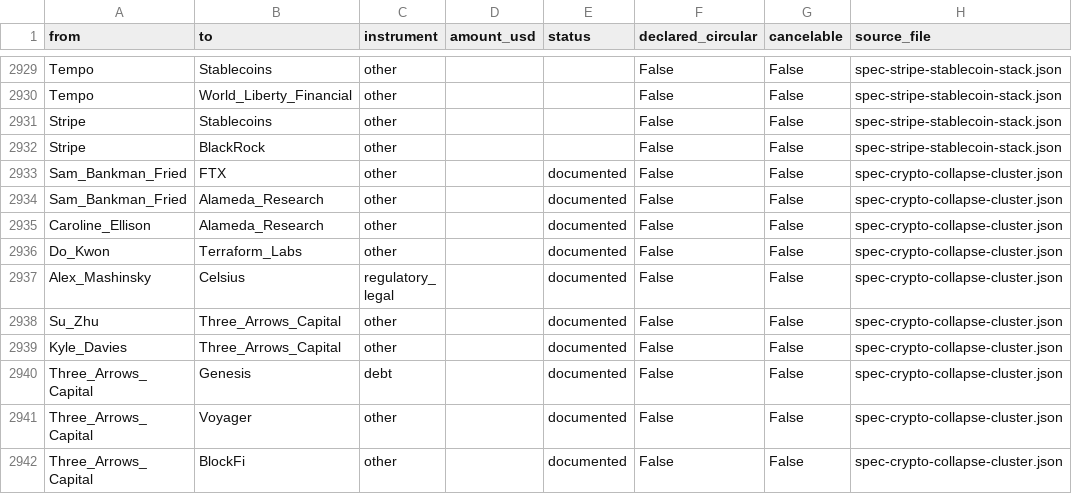
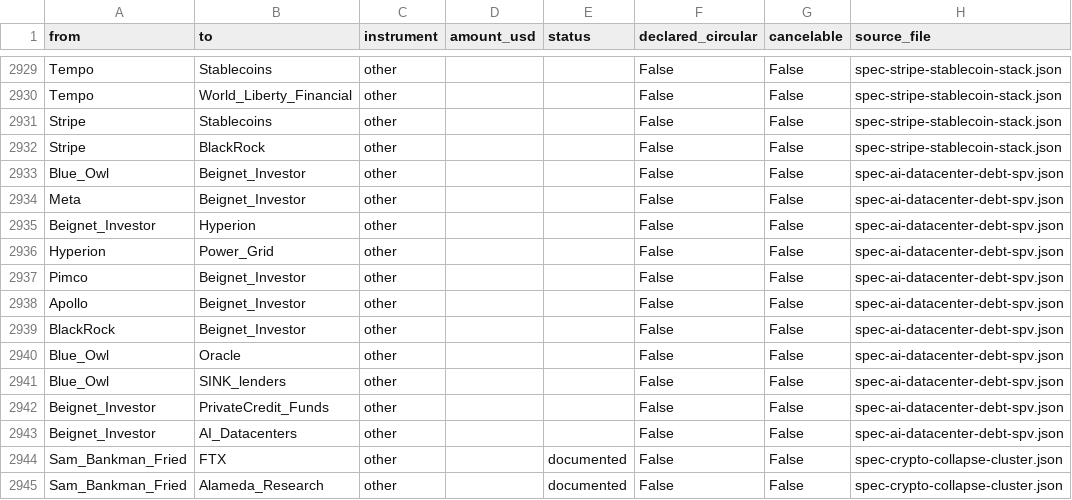
Before and after one commit to pq-cybarg/bubble-map, a CSV file: data/edges.csv, drawn as a sheet; only a part is shown, gaps mark what is left out; the shorter side is filled out with more unchanged rows.

Commit message:
Finance block: AI-datacenter debt wave - off-balance-sheet SPVs + private credit
+4 nodes (Blue_Owl, Beignet_Investor, Hyperion, Pimco) / +11 STRUCTURAL edges (financial core untouched, still SCC 12/robust 11). Maps the financing plumbing under the AI-capital loop: Meta/Blue Owl Hyperion SPV (Beignet Investor; ~30B, ~27B off Meta's balance sheet; E&Y 'critical audit matter'), Oracle SPV stack (Blue Owl/JPM Abilene/Stargate; ~50B 2026 raise), private-credit originators (Blackstone/Blue Owl/Apollo/Pimco/BlackRock -> SINK_lenders; 200B+ AI loans), and the SPV template spreading to MSFT/Google. Circular-financing (Sona ~3.6T/120 circular deals; Nvidia supplier-shareholder-financier) + CoreWeave GPU-collateral/Anthropic-40% concentration graded as analyst interpretation. Dollar figures in notes only. Built in worktree; UNMASKING resynced.

```diff
--- a/data/edges.csv
+++ b/data/edges.csv
@@ -2932,2 +2932,13 @@ Stripe,Stablecoins,other,,,False,False,spec-stripe-stablecoin-stack.json
 Stripe,BlackRock,other,,,False,False,spec-stripe-stablecoin-stack.json
+Blue_Owl,Beignet_Investor,other,,,False,False,spec-ai-datacenter-debt-spv.json
+Meta,Beignet_Investor,other,,,False,False,spec-ai-datacenter-debt-spv.json
+Beignet_Investor,Hyperion,other,,,False,False,spec-ai-datacenter-debt-spv.json
+Hyperion,Power_Grid,other,,,False,False,spec-ai-datacenter-debt-spv.json
+Pimco,Beignet_Investor,other,,,False,False,spec-ai-datacenter-debt-spv.json
+Apollo,Beignet_Investor,other,,,False,False,spec-ai-datacenter-debt-spv.json
+BlackRock,Beignet_Investor,other,,,False,False,spec-ai-datacenter-debt-spv.json
+Blue_Owl,Oracle,other,,,False,False,spec-ai-datacenter-debt-spv.json
+Blue_Owl,SINK_lenders,other,,,False,False,spec-ai-datacenter-debt-spv.json
+Beignet_Investor,PrivateCredit_Funds,other,,,False,False,spec-ai-datacenter-debt-spv.json
+Beignet_Investor,AI_Datacenters,other,,,False,False,spec-ai-datacenter-debt-spv.json
 Sam_Bankman_Fried,FTX,other,,documented,False,False,spec-crypto-collapse-cluster.json
```
Also changed, not shown: data/entities.csv, 16 other files.
